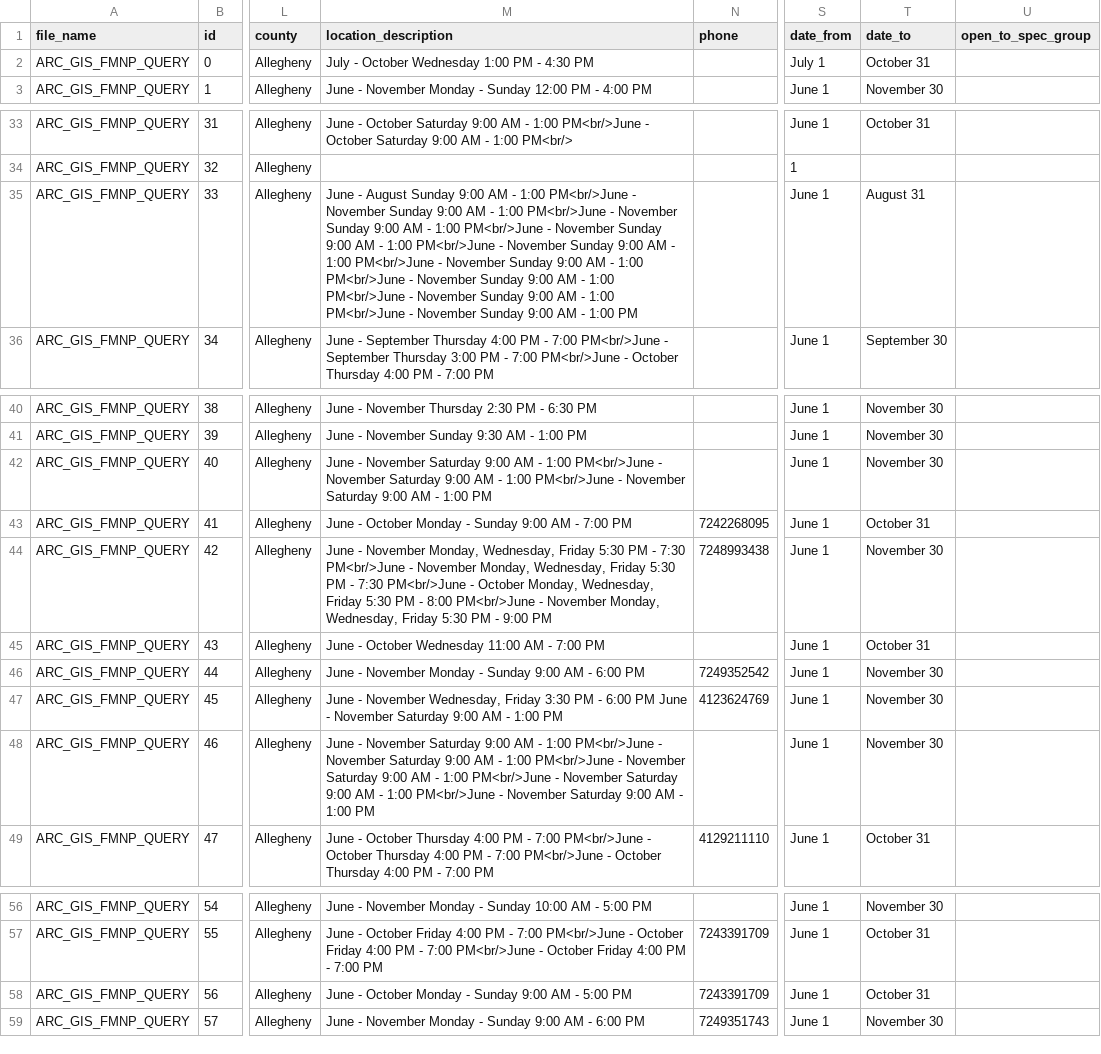
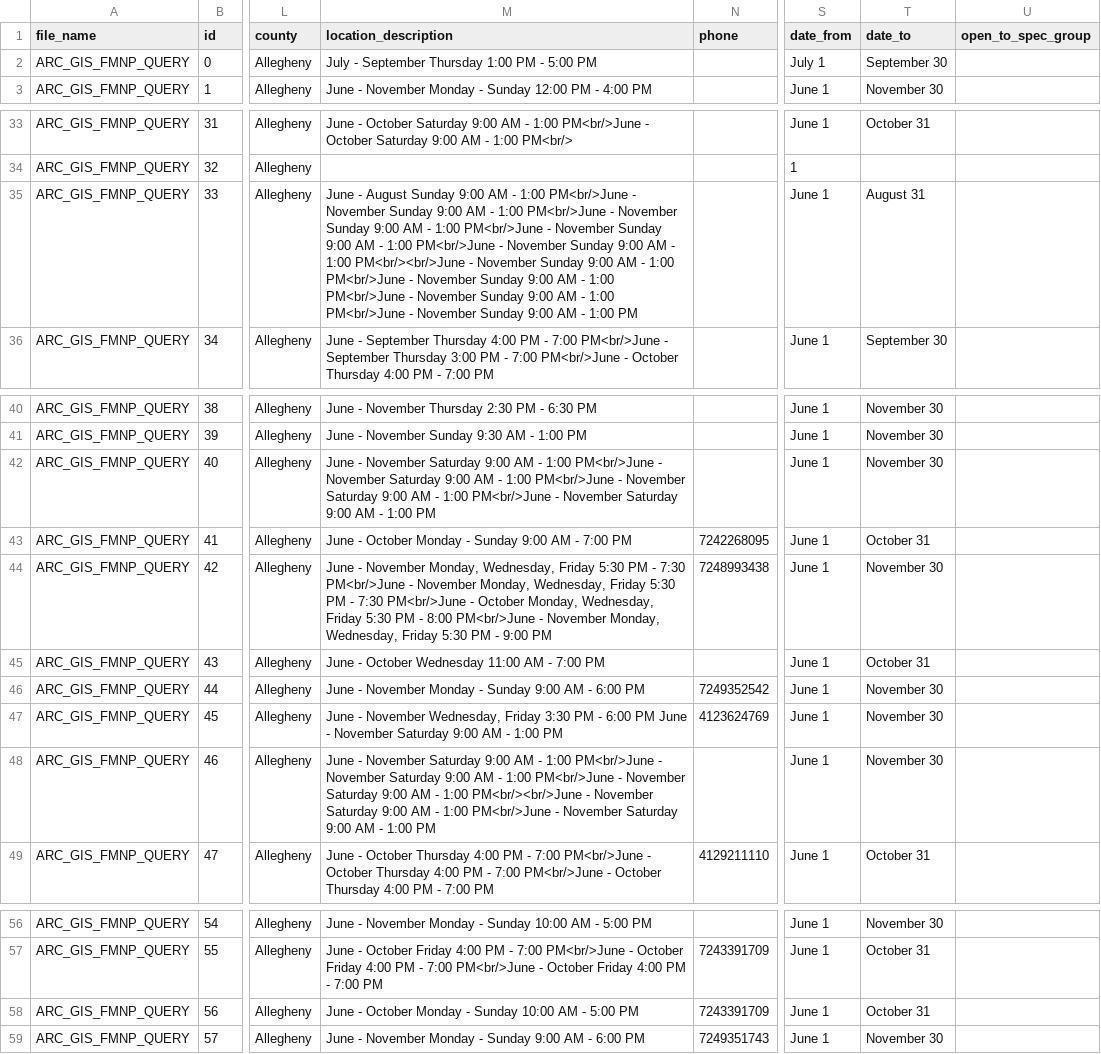
Before and after one commit to CodeForPittsburgh/food-access-data-transformation, a CSV file: food-data/raw-sources/fmnp-raw.csv, drawn as a sheet; only a part is shown, gaps mark what is left out; the diff covers the shown part only; the diff names each change by its address in the sheet, - before the commit and + after, or states it on an @@ line.

```diff
--- a/food-data/raw-sources/fmnp-raw.csv
+++ b/food-data/raw-sources/fmnp-raw.csv
-M2 (location_description): July - October Wednesday 1:00 PM - 4:30 PM
+M2 (location_description): July - September Thursday 1:00 PM - 5:00 PM
-T2 (date_to): October 31
+T2 (date_to): September 30
-M35 (location_description): …- 1:00 PM<br/>June - November…
+M35 (location_description): …- 1:00 PM<br/><br/>June - November…
-M42 (location_description): …- 1:00 PM
+M42 (location_description): …- 1:00 PM<br/>June - November Saturday 9:00 AM - 1:00 PM
-M48 (location_description): …- 1:00 PM<br/>June - November…
+M48 (location_description): …- 1:00 PM<br/><br/>June - November…
-M58 (location_description): …- Sunday 9:00 AM -…
+M58 (location_description): …- Sunday 10:00 AM -…
```
Also changed, not shown: 1 edited cell elsewhere in this file, food-data/merged-data/duplicate-merged-data.csv, food-data/merged-data/invalid-raw-sources.csv, 4 other files.
